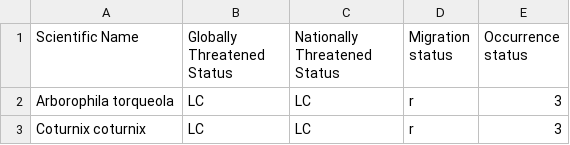
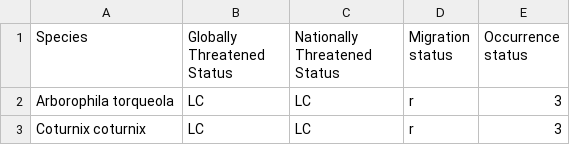
Before and after one commit to jagatnshah/project5202, a CSV file: Birds.csv, drawn as a sheet; only a part is shown.

Commit message:
Add files via upload

```diff
--- a/Birds.csv
+++ b/Birds.csv
@@ -1,2 +1,2 @@
-Scientific Name,Globally Threatened Status,Nationally Threatened Status,Migration status,Occurrence status
+Species,Globally Threatened Status,Nationally Threatened Status,Migration status,Occurrence status
 Arborophila torqueola ,LC,LC,r,3
```
